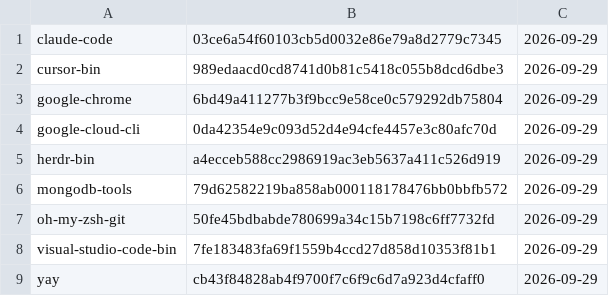
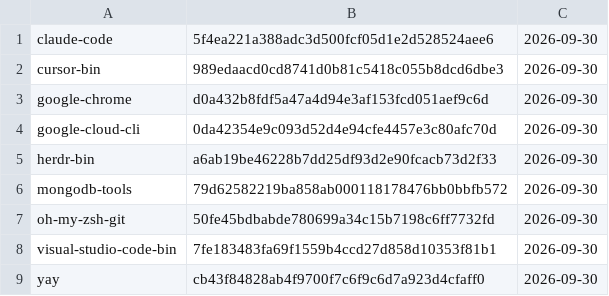
Before and after one commit to gablank/boxes, a TSV file: aur/manifest.tsv, drawn as a sheet.

```diff
--- a/aur/manifest.tsv
+++ b/aur/manifest.tsv
@@ -1,9 +1,9 @@
-claude-code	03ce6a54f60103cb5d0032e86e79a8d2779c7345	2026-09-29
-cursor-bin	989edaacd0cd8741d0b81c5418c055b8dcd6dbe3	2026-09-29
-google-chrome	6bd49a411277b3f9bcc9e58ce0c579292db75804	2026-09-29
-google-cloud-cli	0da42354e9c093d52d4e94cfe4457e3c80afc70d	2026-09-29
-herdr-bin	a4ecceb588cc2986919ac3eb5637a411c526d919	2026-09-29
-mongodb-tools	79d62582219ba858ab000118178476bb0bbfb572	2026-09-29
-oh-my-zsh-git	50fe45bdbabde780699a34c15b7198c6ff7732fd	2026-09-29
-visual-studio-code-bin	7fe183483fa69f1559b4ccd27d858d10353f81b1	2026-09-29
-yay	cb43f84828ab4f9700f7c6f9c6d7a923d4cfaff0	2026-09-29
+claude-code	5f4ea221a388adc3d500fcf05d1e2d528524aee6	2026-09-30
+cursor-bin	989edaacd0cd8741d0b81c5418c055b8dcd6dbe3	2026-09-30
+google-chrome	d0a432b8fdf5a47a4d94e3af153fcd051aef9c6d	2026-09-30
+google-cloud-cli	0da42354e9c093d52d4e94cfe4457e3c80afc70d	2026-09-30
+herdr-bin	a6ab19be46228b7dd25df93d2e90fcacb73d2f33	2026-09-30
+mongodb-tools	79d62582219ba858ab000118178476bb0bbfb572	2026-09-30
+oh-my-zsh-git	50fe45bdbabde780699a34c15b7198c6ff7732fd	2026-09-30
+visual-studio-code-bin	7fe183483fa69f1559b4ccd27d858d10353f81b1	2026-09-30
+yay	cb43f84828ab4f9700f7c6f9c6d7a923d4cfaff0	2026-09-30
```
Also changed, not shown: 6 other files.
